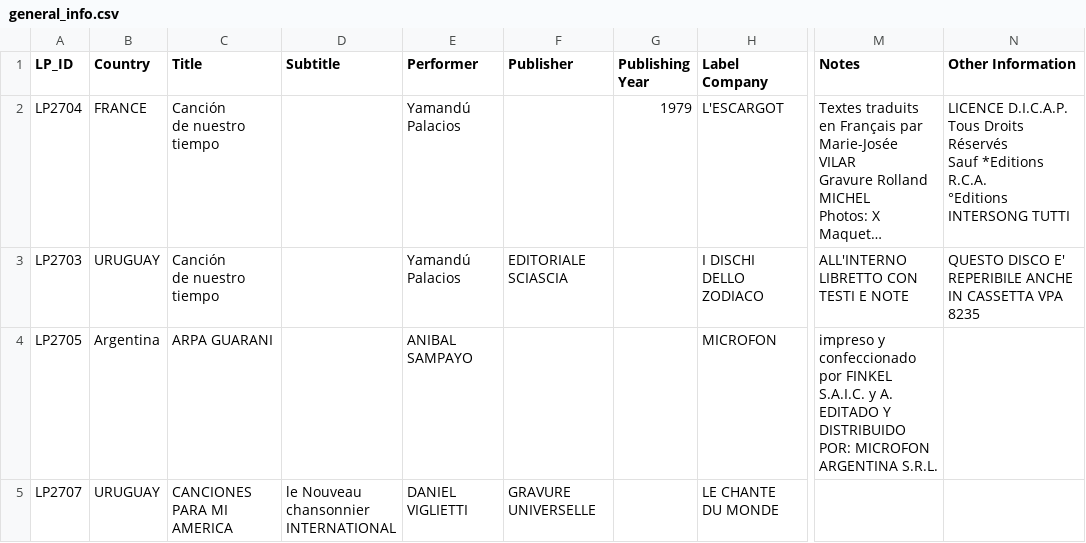
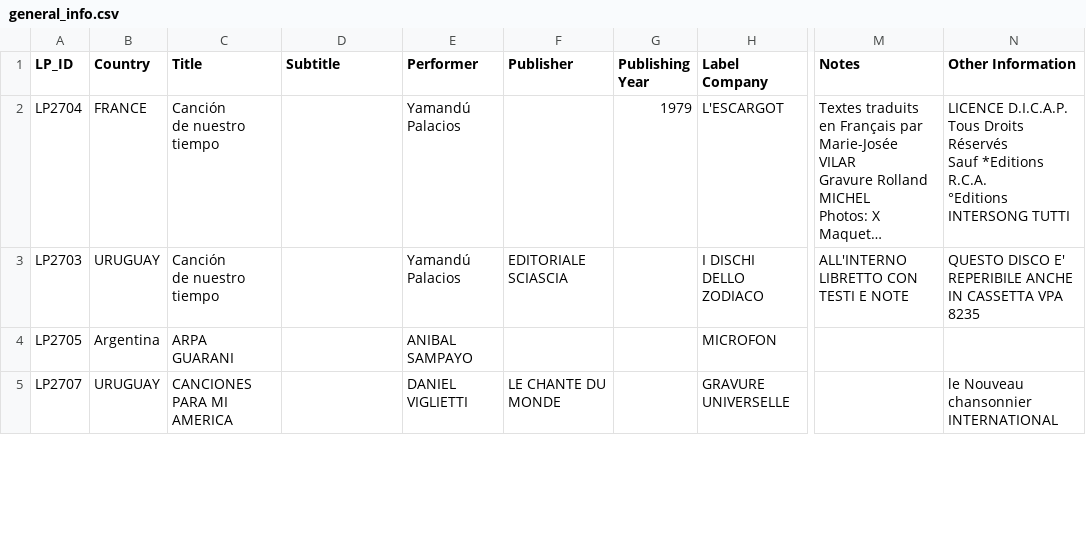
Before and after one commit to LucaZoss/OCR-AI-LPs-Classifier, a CSV file: ocr-meg-collection/ds_pipeline/2_raw_csv/general_info.csv, drawn as a sheet; only a part is shown, gaps mark what is left out; long unchanged cells end in …; ↵ is a line break in a cell; the diff covers the shown part only; the diff names each change by its address in the sheet, - before the commit and + after, or states it on an @@ line.

```diff
--- a/ocr-meg-collection/ds_pipeline/2_raw_csv/general_info.csv
+++ b/ocr-meg-collection/ds_pipeline/2_raw_csv/general_info.csv
-C4 (Title): ARPA GUARANI
+C4 (Title): ARPA ↵ GUARANI
-M4 (Notes): impreso y confeccionado por FINKEL S.A.I.C. y A. ↵ EDITADO Y DISTRIBUIDO POR: MICROFON ARGENTINA S.R.L.
+M4 (Notes): (empty)
-D5 (Subtitle): le Nouveau ↵ chansonnier ↵ INTERNATIONAL
+D5 (Subtitle): (empty)
-F5 (Publisher): GRAVURE UNIVERSELLE
+F5 (Publisher): LE CHANTE DU MONDE
-H5 (Label Company): LE CHANTE ↵ DU MONDE
+H5 (Label Company): GRAVURE UNIVERSELLE
-N5 (Other Information): (empty)
+N5 (Other Information): le Nouveau ↵ chansonnier ↵ INTERNATIONAL
```
Also changed, not shown: 2 edited cells elsewhere in this file, ocr-meg-collection/ds_pipeline/2_raw_csv/track_info.csv, 4 other files.
